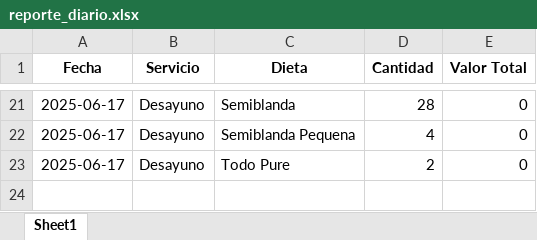
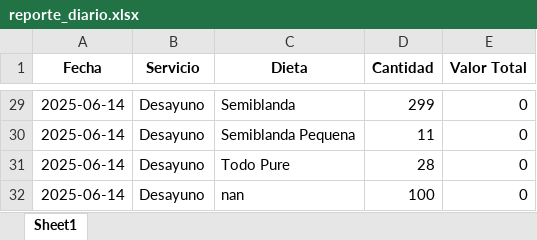
Before and after one commit to OneDataDecision/Ordena, an Excel workbook: static/reporte_diario.xlsx, sheet Sheet1, drawn as a sheet; only a part is shown, gaps mark what is left out; values as stored, in another font and other column widths than the file's, no borders; addresses are those after the commit; the diff covers the shown part only; the diff names each change by its address in the sheet, - before the commit and + after, or states it on an @@ line.

```diff
--- a/static/reporte_diario.xlsx (sheet Sheet1)
+++ b/static/reporte_diario.xlsx (sheet Sheet1)
-A29:A31 (Fecha): 2025-06-17
+A29:A31 (Fecha): 2025-06-14
-D29 (Cantidad): 28
+D29 (Cantidad): 299
-D30 (Cantidad): 4
+D30 (Cantidad): 11
-D31 (Cantidad): 2
+D31 (Cantidad): 28
+row 32: 2025-06-14 | Desayuno | nan | 100 | 0
```
Also changed, not shown: 8 added rows and 38 edited cells elsewhere in this sheet, static/orden_produccion.xlsx, static/totalizacion.xlsx, 3 other files.
